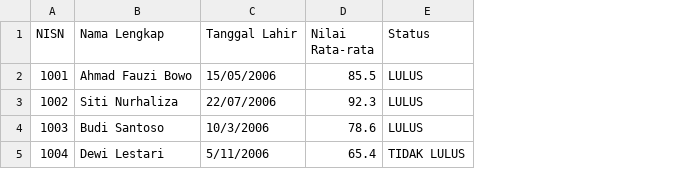
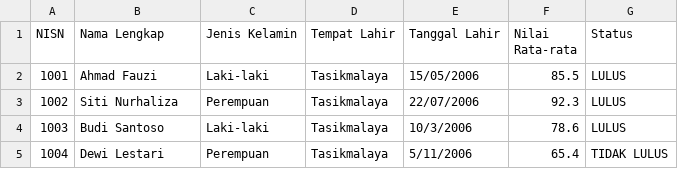
Before and after one commit to oooooandi/kelulusan, a CSV file: DATA SISWA - Sheet1.csv, drawn as a sheet; the diff names each change by its address in the sheet, - before the commit and + after, or states it on an @@ line.

Commit message:
Update DATA SISWA - Sheet1.csv

```diff
--- a/DATA SISWA - Sheet1.csv
+++ b/DATA SISWA - Sheet1.csv
+column C (Jenis Kelamin), rows 2-5: Laki-laki | Perempuan | Laki-laki | Perempuan
+column D (Tempat Lahir), rows 2-5: all Tasikmalaya
-B2 (Nama Lengkap): Ahmad Fauzi Bowo
+B2 (Nama Lengkap): Ahmad Fauzi
```
